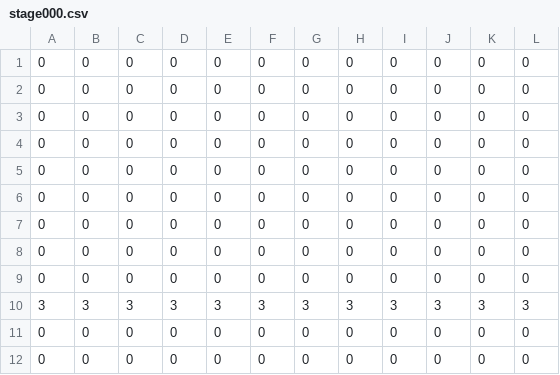
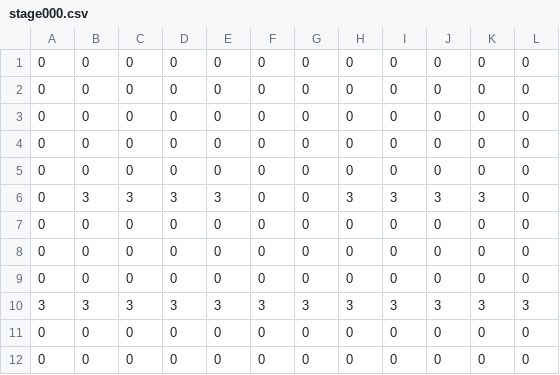
Before and after one commit to mio-mmiioo/team-3d, a CSV file: data/stage/stage000.csv, drawn as a sheet.

```diff
--- a/data/stage/stage000.csv
+++ b/data/stage/stage000.csv
@@ -5,3 +5,3 @@
 0,0,0,0,0,0,0,0,0,0,0,0
-0,0,0,0,0,0,0,0,0,0,0,0
+0,3,3,3,3,0,0,3,3,3,3,0
 0,0,0,0,0,0,0,0,0,0,0,0
```
Also changed, not shown: 3 other files.
